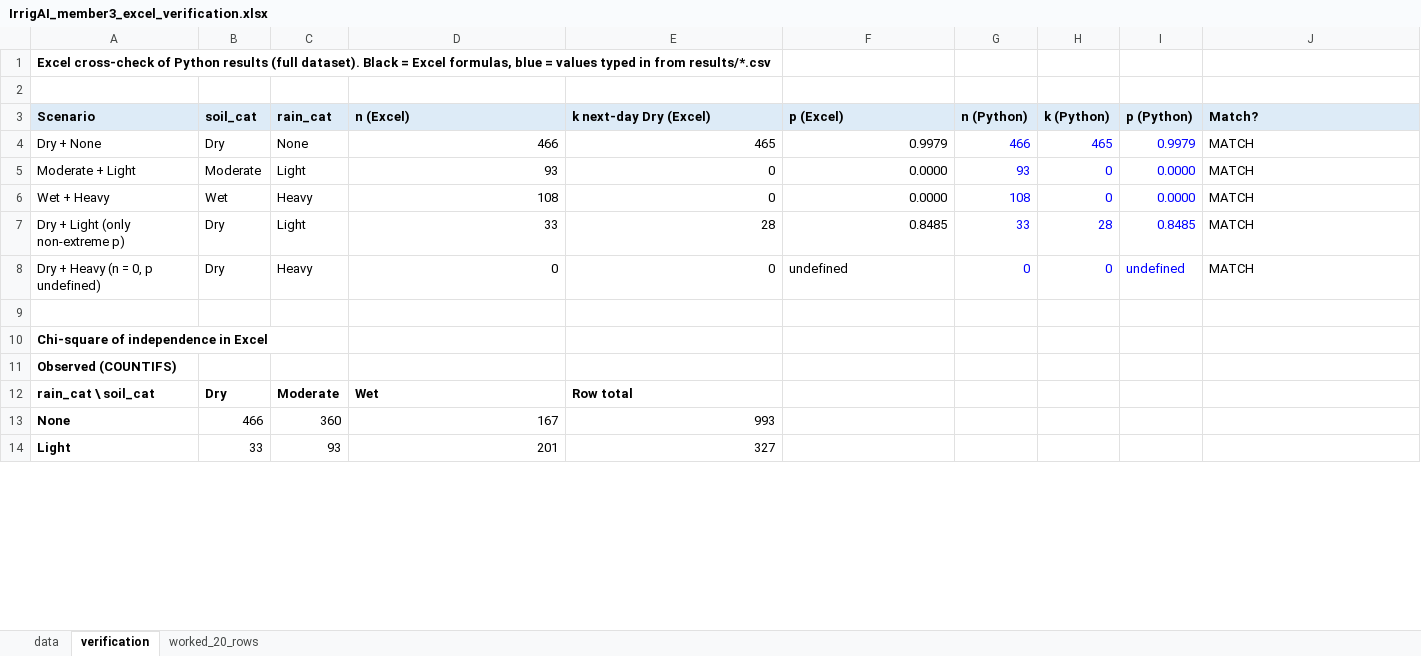
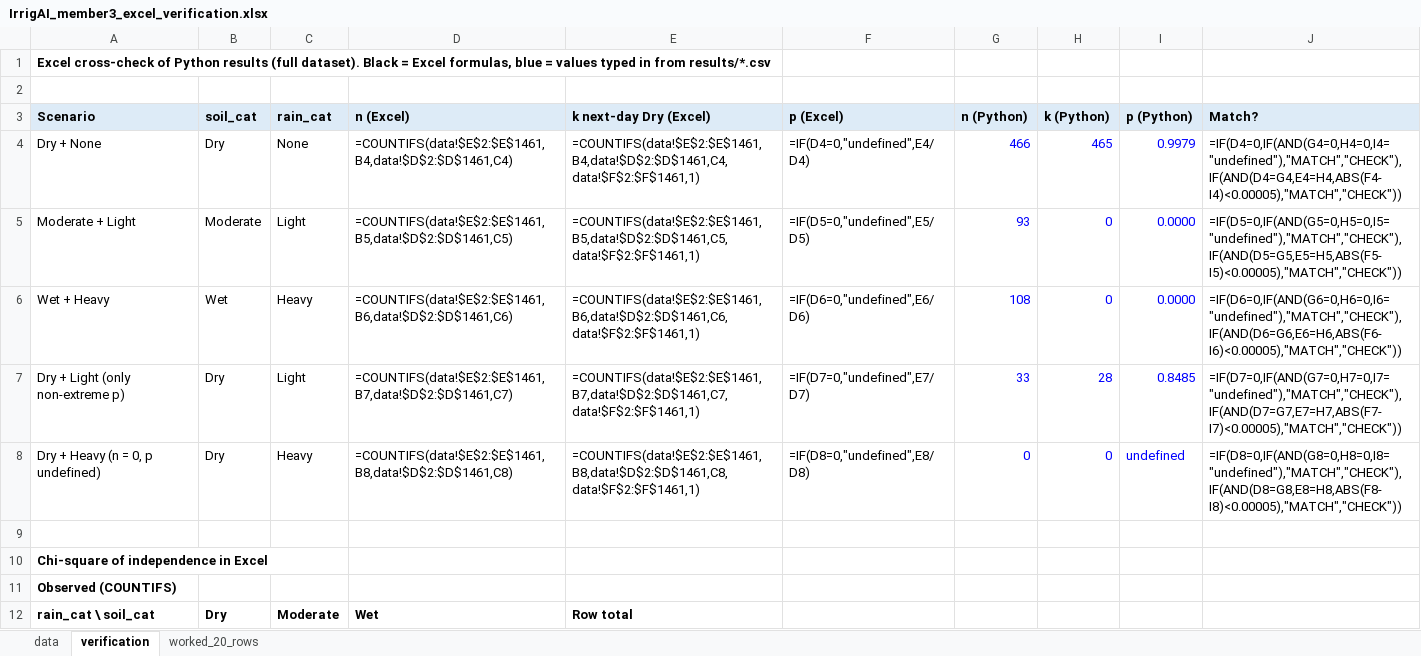
Before and after one commit to shreenidhigorani/conditional-probability-smart-irrigation, an Excel workbook: results/IrrigAI_member3_excel_verification.xlsx, sheet verification, drawn as a sheet; only a part is shown; values as stored, in another font and other column widths than the file's, no borders; formulas without a stored value are shown as written; removed rows and columns are numbered as before the commit, all else as after; the diff covers the shown part only; the diff names each change by its address in the sheet, - before the commit and + after, or states it on an @@ line.

```diff
--- a/results/IrrigAI_member3_excel_verification.xlsx (sheet verification)
+++ b/results/IrrigAI_member3_excel_verification.xlsx (sheet verification)
-D4 (n (Excel)): 466
+D4 (n (Excel)): =COUNTIFS(data!$E$2:$E$1461,B4,data!$D$2:$D$1461,C4)
-E4 (k next-day Dry (Excel)): 465
+E4 (k next-day Dry (Excel)): =COUNTIFS(data!$E$2:$E$1461,B4,data!$D$2:$D$1461,C4,data!$F$2:$F$1461,1)
-F4 (p (Excel)): 0.9979
+F4 (p (Excel)): =IF(D4=0,"undefined",E4/D4)
-J4 (Match?): MATCH
+J4 (Match?): =IF(D4=0,IF(AND(G4=0,H4=0,I4="undefined"),"MATCH","CHECK"),IF(AND(D4=G4,E4=H4,ABS(F4-I4)<0.00005),"MATCH","CHECK"))
-D5 (n (Excel)): 93
+D5 (n (Excel)): =COUNTIFS(data!$E$2:$E$1461,B5,data!$D$2:$D$1461,C5)
-E5 (k next-day Dry (Excel)): 0
+E5 (k next-day Dry (Excel)): =COUNTIFS(data!$E$2:$E$1461,B5,data!$D$2:$D$1461,C5,data!$F$2:$F$1461,1)
-F5 (p (Excel)): 0.0000
+F5 (p (Excel)): =IF(D5=0,"undefined",E5/D5)
-J5 (Match?): MATCH
+J5 (Match?): =IF(D5=0,IF(AND(G5=0,H5=0,I5="undefined"),"MATCH","CHECK"),IF(AND(D5=G5,E5=H5,ABS(F5-I5)<0.00005),"MATCH","CHECK"))
-D6 (n (Excel)): 108
+D6 (n (Excel)): =COUNTIFS(data!$E$2:$E$1461,B6,data!$D$2:$D$1461,C6)
-E6 (k next-day Dry (Excel)): 0
+E6 (k next-day Dry (Excel)): =COUNTIFS(data!$E$2:$E$1461,B6,data!$D$2:$D$1461,C6,data!$F$2:$F$1461,1)
-F6 (p (Excel)): 0.0000
+F6 (p (Excel)): =IF(D6=0,"undefined",E6/D6)
-J6 (Match?): MATCH
+J6 (Match?): =IF(D6=0,IF(AND(G6=0,H6=0,I6="undefined"),"MATCH","CHECK"),IF(AND(D6=G6,E6=H6,ABS(F6-I6)<0.00005),"MATCH","CHECK"))
-D7 (n (Excel)): 33
+D7 (n (Excel)): =COUNTIFS(data!$E$2:$E$1461,B7,data!$D$2:$D$1461,C7)
-E7 (k next-day Dry (Excel)): 28
+E7 (k next-day Dry (Excel)): =COUNTIFS(data!$E$2:$E$1461,B7,data!$D$2:$D$1461,C7,data!$F$2:$F$1461,1)
-F7 (p (Excel)): 0.8485
+F7 (p (Excel)): =IF(D7=0,"undefined",E7/D7)
-J7 (Match?): MATCH
+J7 (Match?): =IF(D7=0,IF(AND(G7=0,H7=0,I7="undefined"),"MATCH","CHECK"),IF(AND(D7=G7,E7=H7,ABS(F7-I7)<0.00005),"MATCH","CHECK"))
-D8 (n (Excel)): 0
+D8 (n (Excel)): =COUNTIFS(data!$E$2:$E$1461,B8,data!$D$2:$D$1461,C8)
-E8 (k next-day Dry (Excel)): 0
+E8 (k next-day Dry (Excel)): =COUNTIFS(data!$E$2:$E$1461,B8,data!$D$2:$D$1461,C8,data!$F$2:$F$1461,1)
-F8 (p (Excel)): undefined
+F8 (p (Excel)): =IF(D8=0,"undefined",E8/D8)
-J8 (Match?): MATCH
+J8 (Match?): =IF(D8=0,IF(AND(G8=0,H8=0,I8="undefined"),"MATCH","CHECK"),IF(AND(D8=G8,E8=H8,ABS(F8-I8)<0.00005),"MATCH","CHECK"))
-row 13: None | 466 | 360 | 167 | 993
-row 14: Light | 33 | 93 | 201 | 327
```
Also changed, not shown: 6 added rows, 4 removed rows and 13 edited cells elsewhere in this sheet, sheet worked_20_rows, 9 other files.
